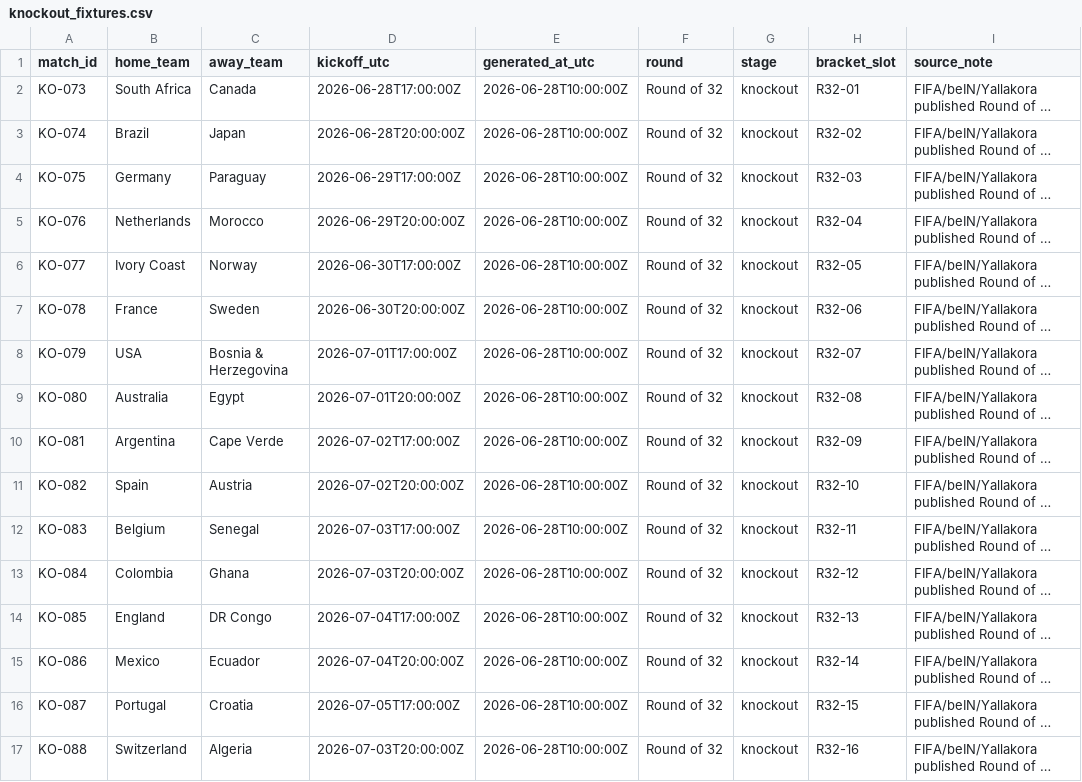
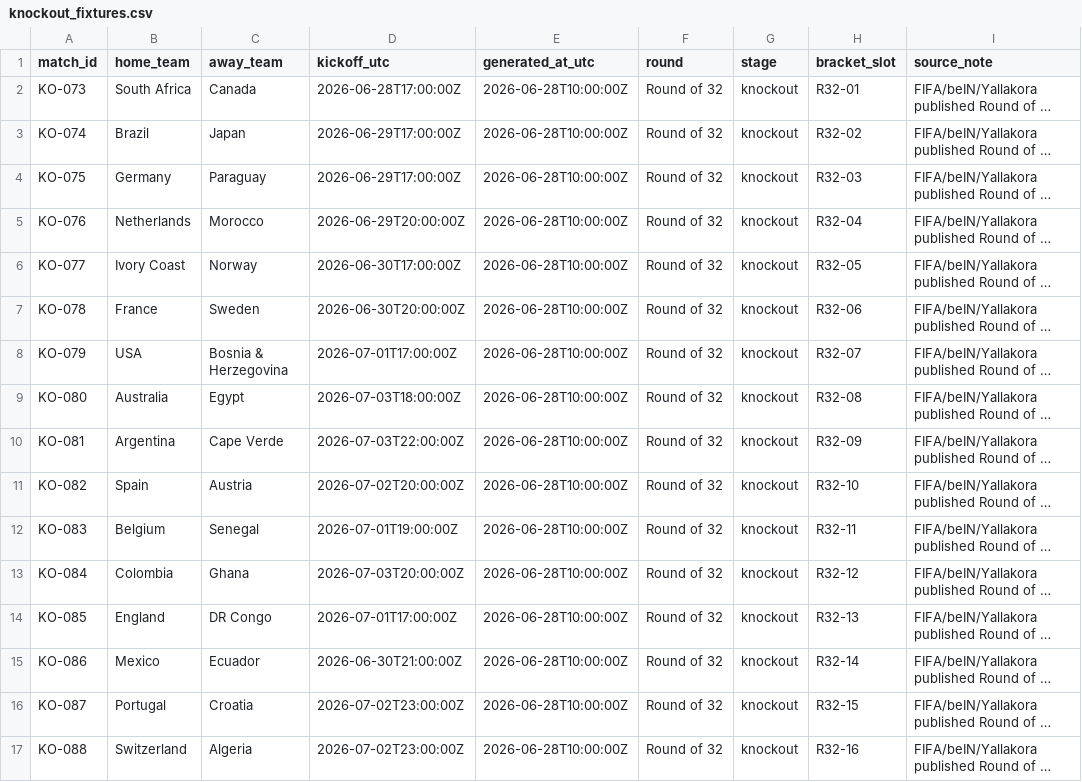
Before and after one commit to khalid-A-M-M/worldcup-agent-harness, a CSV file: data/knockout_fixtures.csv, drawn as a sheet; long unchanged cells end in …; the diff names each change by its address in the sheet, - before the commit and + after, or states it on an @@ line.

```diff
--- a/data/knockout_fixtures.csv
+++ b/data/knockout_fixtures.csv
-D3 (kickoff_utc): 2026-06-28T20:00:00Z
+D3 (kickoff_utc): 2026-06-29T17:00:00Z
-D9 (kickoff_utc): 2026-07-01T20:00:00Z
+D9 (kickoff_utc): 2026-07-03T18:00:00Z
-D10 (kickoff_utc): 2026-07-02T17:00:00Z
+D10 (kickoff_utc): 2026-07-03T22:00:00Z
-D12 (kickoff_utc): 2026-07-03T17:00:00Z
+D12 (kickoff_utc): 2026-07-01T19:00:00Z
-D14 (kickoff_utc): 2026-07-04T17:00:00Z
+D14 (kickoff_utc): 2026-07-01T17:00:00Z
-D15 (kickoff_utc): 2026-07-04T20:00:00Z
+D15 (kickoff_utc): 2026-06-30T21:00:00Z
-D16 (kickoff_utc): 2026-07-05T17:00:00Z
+D16 (kickoff_utc): 2026-07-02T23:00:00Z
-D17 (kickoff_utc): 2026-07-03T20:00:00Z
+D17 (kickoff_utc): 2026-07-02T23:00:00Z
```
Also changed, not shown: data/all_group_fixtures.csv, data/knockout_actual_winners.csv, 45 other files.
